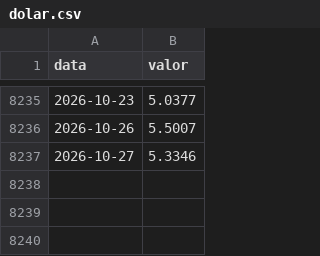
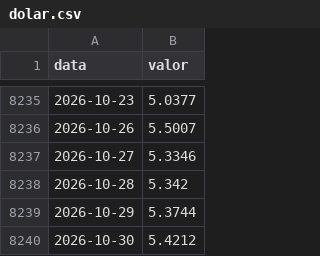
Before and after one commit to dayanaisilva/painel-brasil, a CSV file: data/raw/dolar.csv, drawn as a sheet; only a part is shown, gaps mark what is left out.

```diff
--- a/data/raw/dolar.csv
+++ b/data/raw/dolar.csv
@@ -8237 +8237,4 @@ data,valor
 2026-10-27,5.3346
+2026-10-28,5.342
+2026-10-29,5.3744
+2026-10-30,5.4212
```
Also changed, not shown: data/descoberta/prodes_notas.csv, data/processed/dolar.csv, 5 other files.
